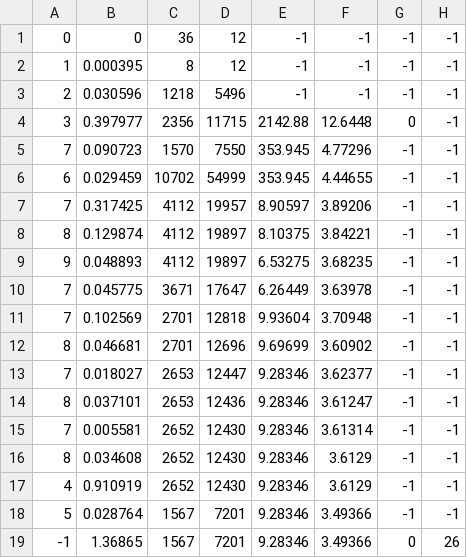
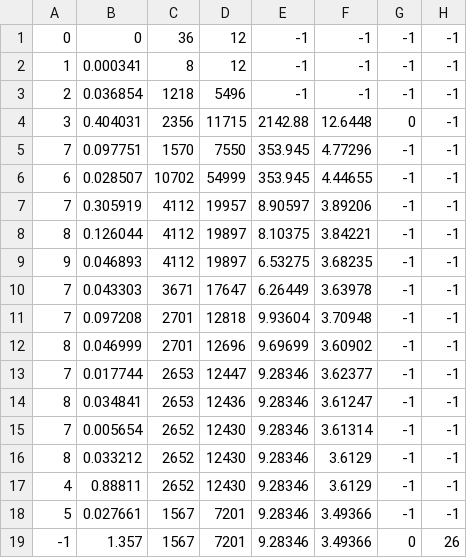
Before and after one commit to Utah-ARMLab/stress_field_prediction, a CSV file: sim_data/stress_prediction_data/dgn_dataset_varying_stiffness/box02/box02.mesh_.csv, drawn as a sheet.

```diff
--- a/sim_data/stress_prediction_data/dgn_dataset_varying_stiffness/box02/box02.mesh_.csv
+++ b/sim_data/stress_prediction_data/dgn_dataset_varying_stiffness/box02/box02.mesh_.csv
@@ -1,19 +1,19 @@
 0, 0, 36, 12, -1, -1, -1, -1
-1, 0.000395, 8, 12, -1, -1, -1, -1
-2, 0.030596, 1218, 5496, -1, -1, -1, -1
-3, 0.397977, 2356, 11715, 2142.88, 12.6448, 0, -1
-7, 0.090723, 1570, 7550, 353.945, 4.77296, -1, -1
-6, 0.029459, 10702, 54999, 353.945, 4.44655, -1, -1
-7, 0.317425, 4112, 19957, 8.90597, 3.89206, -1, -1
-8, 0.129874, 4112, 19897, 8.10375, 3.84221, -1, -1
-9, 0.048893, 4112, 19897, 6.53275, 3.68235, -1, -1
-7, 0.045775, 3671, 17647, 6.26449, 3.63978, -1, -1
-7, 0.102569, 2701, 12818, 9.93604, 3.70948, -1, -1
-8, 0.046681, 2701, 12696, 9.69699, 3.60902, -1, -1
-7, 0.018027, 2653, 12447, 9.28346, 3.62377, -1, -1
-8, 0.037101, 2653, 12436, 9.28346, 3.61247, -1, -1
-7, 0.005581, 2652, 12430, 9.28346, 3.61314, -1, -1
-8, 0.034608, 2652, 12430, 9.28346, 3.6129, -1, -1
-4, 0.910919, 2652, 12430, 9.28346, 3.6129, -1, -1
-5, 0.028764, 1567, 7201, 9.28346, 3.49366, -1, -1
--1, 1.36865, 1567, 7201, 9.28346, 3.49366, 0, 26
+1, 0.000341, 8, 12, -1, -1, -1, -1
+2, 0.036854, 1218, 5496, -1, -1, -1, -1
+3, 0.404031, 2356, 11715, 2142.88, 12.6448, 0, -1
+7, 0.097751, 1570, 7550, 353.945, 4.77296, -1, -1
+6, 0.028507, 10702, 54999, 353.945, 4.44655, -1, -1
+7, 0.305919, 4112, 19957, 8.90597, 3.89206, -1, -1
+8, 0.126044, 4112, 19897, 8.10375, 3.84221, -1, -1
+9, 0.046893, 4112, 19897, 6.53275, 3.68235, -1, -1
+7, 0.043303, 3671, 17647, 6.26449, 3.63978, -1, -1
+7, 0.097208, 2701, 12818, 9.93604, 3.70948, -1, -1
+8, 0.046999, 2701, 12696, 9.69699, 3.60902, -1, -1
+7, 0.017744, 2653, 12447, 9.28346, 3.62377, -1, -1
+8, 0.034841, 2653, 12436, 9.28346, 3.61247, -1, -1
+7, 0.005654, 2652, 12430, 9.28346, 3.61314, -1, -1
+8, 0.033212, 2652, 12430, 9.28346, 3.6129, -1, -1
+4, 0.88811, 2652, 12430, 9.28346, 3.6129, -1, -1
+5, 0.027661, 1567, 7201, 9.28346, 3.49366, -1, -1
+-1, 1.357, 1567, 7201, 9.28346, 3.49366, 0, 26
```
Also changed, not shown: sim_data/stress_prediction_data/dgn_dataset_varying_stiffness/box01/box01.mesh_.csv, sim_data/stress_prediction_data/dgn_dataset_varying_stiffness/box03/box03.mesh_.csv, 54 other files.
